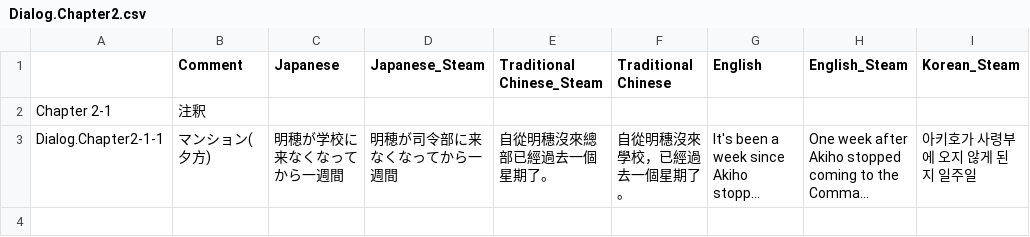
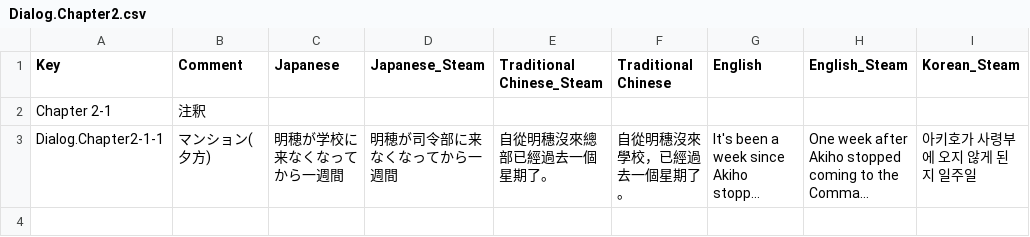
Before and after one commit to maryphun/MagicalHeroines, a CSV file: Assets/Resources/LocalizationSheet/Dialog.Chapter2.csv, drawn as a sheet; only a part is shown; long unchanged cells end in …; the diff names each change by its address in the sheet, - before the commit and + after, or states it on an @@ line.

```diff
--- a/Assets/Resources/LocalizationSheet/Dialog.Chapter2.csv
+++ b/Assets/Resources/LocalizationSheet/Dialog.Chapter2.csv
-A1: (empty)
+A1: Key
```
Also changed, not shown: Assets/Resources/LocalizationSheet/DLCメインストーリー.csv.
